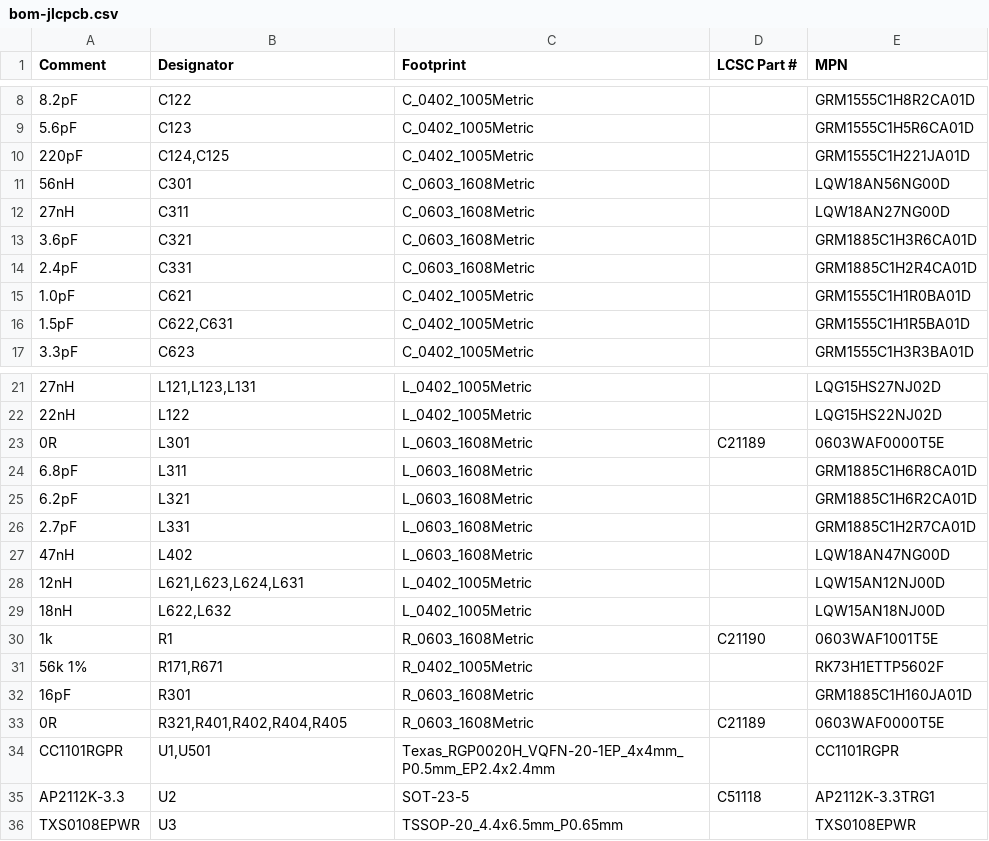
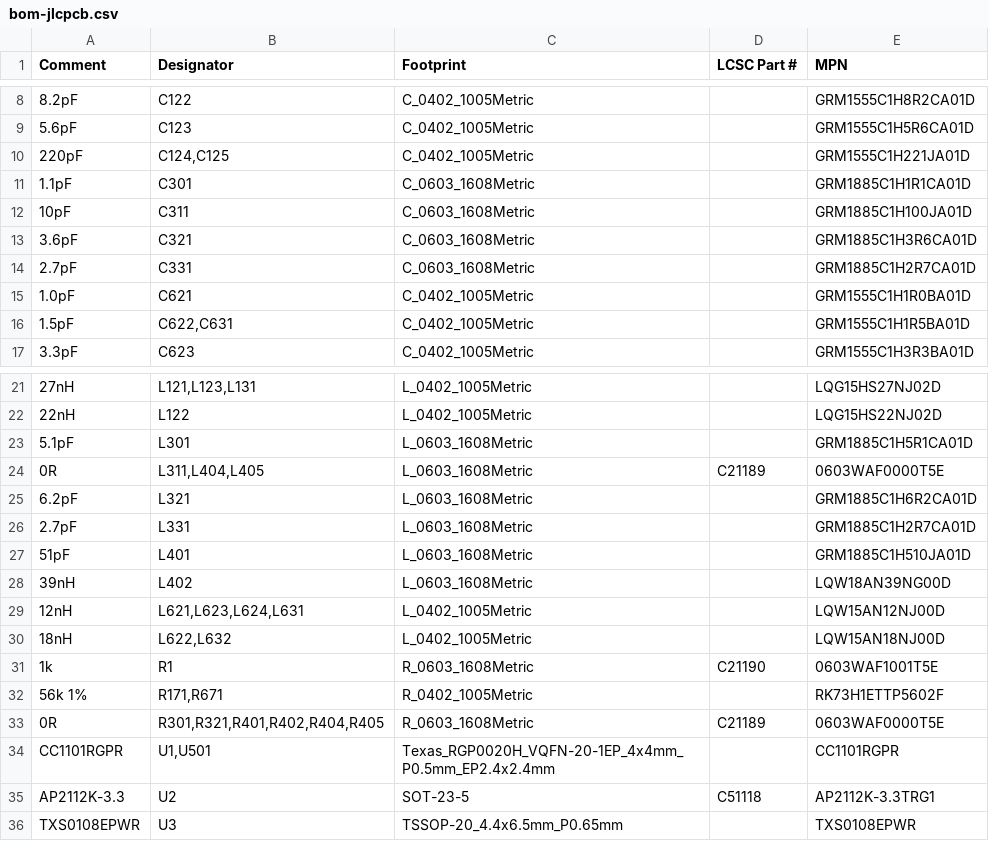
Before and after one commit to Woohoo-code/Claude-code, a CSV file: boards/nano-every-cc1101/pcb/fab/bom-jlcpcb.csv, drawn as a sheet; only a part is shown, gaps mark what is left out; removed rows and columns are numbered as before the commit, all else as after; the diff names each change by its address in the sheet, - before the commit and + after, or states it on an @@ line.

```diff
--- a/boards/nano-every-cc1101/pcb/fab/bom-jlcpcb.csv
+++ b/boards/nano-every-cc1101/pcb/fab/bom-jlcpcb.csv
-A11 (Comment): 56nH
+A11 (Comment): 1.1pF
-E11 (MPN): LQW18AN56NG00D
+E11 (MPN): GRM1885C1H1R1CA01D
-A12 (Comment): 27nH
+A12 (Comment): 10pF
-E12 (MPN): LQW18AN27NG00D
+E12 (MPN): GRM1885C1H100JA01D
-A14 (Comment): 2.4pF
+A14 (Comment): 2.7pF
-E14 (MPN): GRM1885C1H2R4CA01D
+E14 (MPN): GRM1885C1H2R7CA01D
-A23 (Comment): 0R
+A23 (Comment): 5.1pF
-D23 (LCSC Part #): C21189
+D23 (LCSC Part #): (empty)
-E23 (MPN): 0603WAF0000T5E
+E23 (MPN): GRM1885C1H5R1CA01D
-row 24: 6.8pF | L311 | L_0603_1608Metric |  | GRM1885C1H6R8CA01D
+row 24: 0R | L311,L404,L405 | L_0603_1608Metric | C21189 | 0603WAF0000T5E
+row 27: 51pF | L401 | L_0603_1608Metric |  | GRM1885C1H510JA01D
-A28 (Comment): 47nH
+A28 (Comment): 39nH
-E28 (MPN): LQW18AN47NG00D
+E28 (MPN): LQW18AN39NG00D
-row 32: 16pF | R301 | R_0603_1608Metric |  | GRM1885C1H160JA01D
-B33 (Designator): R321,R401,R402,R404,R405
+B33 (Designator): R301,R321,R401,R402,R404,R405
```
Also changed, not shown: boards/nano-every-cc1101/bom.csv, boards/nano-every-cc1101/pcb/fab/cpl-jlcpcb.csv, 46 other files.
